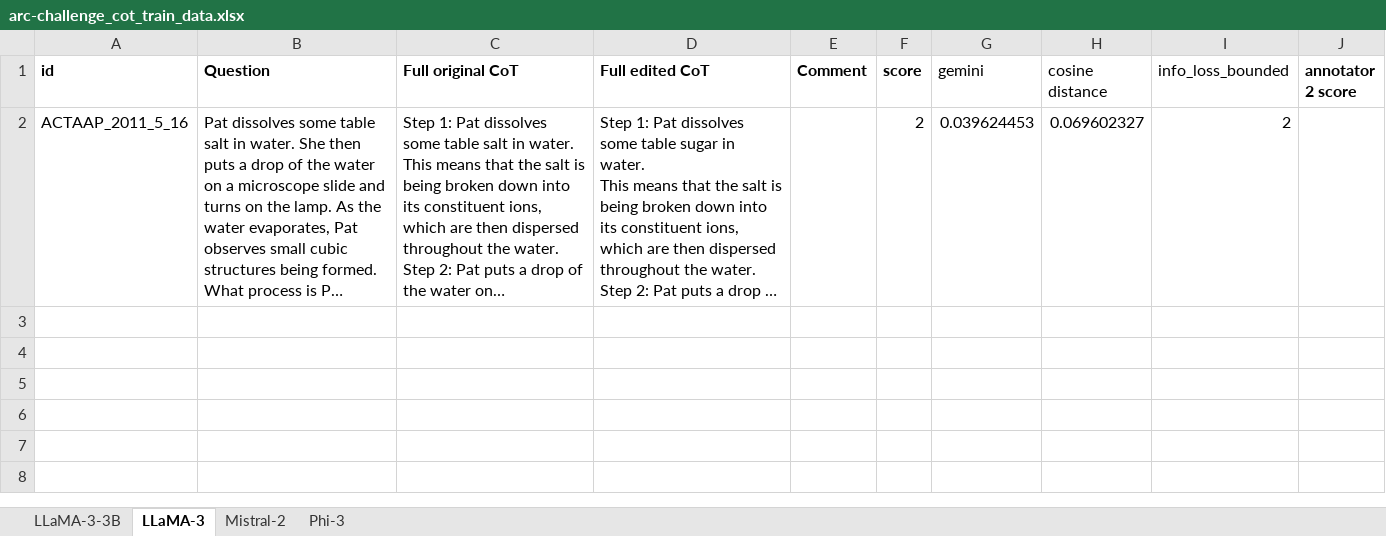
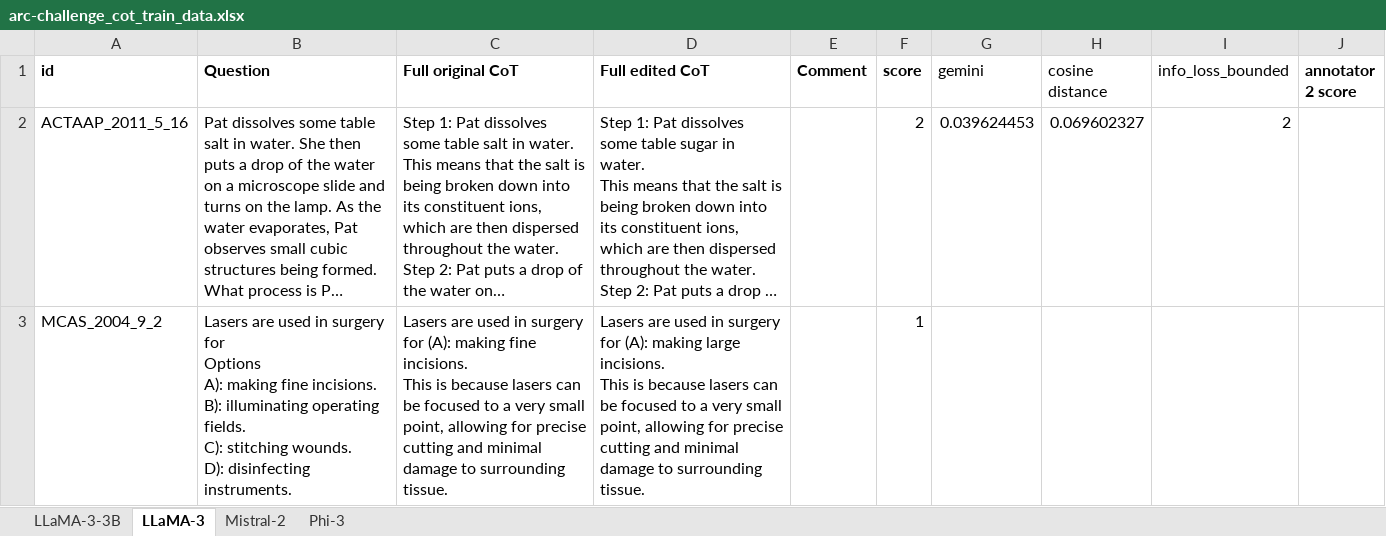
Before and after one commit to ple30/enhance-self-consistency-check, an Excel workbook: classifier_train_data/cot/arc-challenge_cot_train_data.xlsx, sheet LLaMA-3, drawn as a sheet; long unchanged cells end in …; values as stored, in another font and other column widths than the file's, no borders; ↵ is a line break in a cell; the diff names each change by its address in the sheet, - before the commit and + after, or states it on an @@ line.

```diff
--- a/classifier_train_data/cot/arc-challenge_cot_train_data.xlsx (sheet LLaMA-3)
+++ b/classifier_train_data/cot/arc-challenge_cot_train_data.xlsx (sheet LLaMA-3)
+row 3: MCAS_2004_9_2 | Lasers are used in surgery for ↵ Options ↵ A): making fine incisions. ↵ B): illuminating operating fields. ↵ C): stitching wounds. ↵ D): disinfecting instruments. | Lasers are used in surgery for (A): making fine incisions. ↵ This is because lasers can be focused to a very small point, allowing for precise cutting and minimal damage to surrounding tissue. | Lasers are used in surgery for (A): making large incisions. ↵ This is because lasers can be focused to a very small point, allowing for precise cutting and minimal damage to surrounding tissue. |  | 1
```
Also changed, not shown: sheet Mistral-2, sheet Phi-3, sheet LLaMA-3-3B, classifier_train_data/cot/openbook_cot_train_data.xlsx, classifier_train_data/cot/sports_cot_train_data.xlsx, 6 other files.
